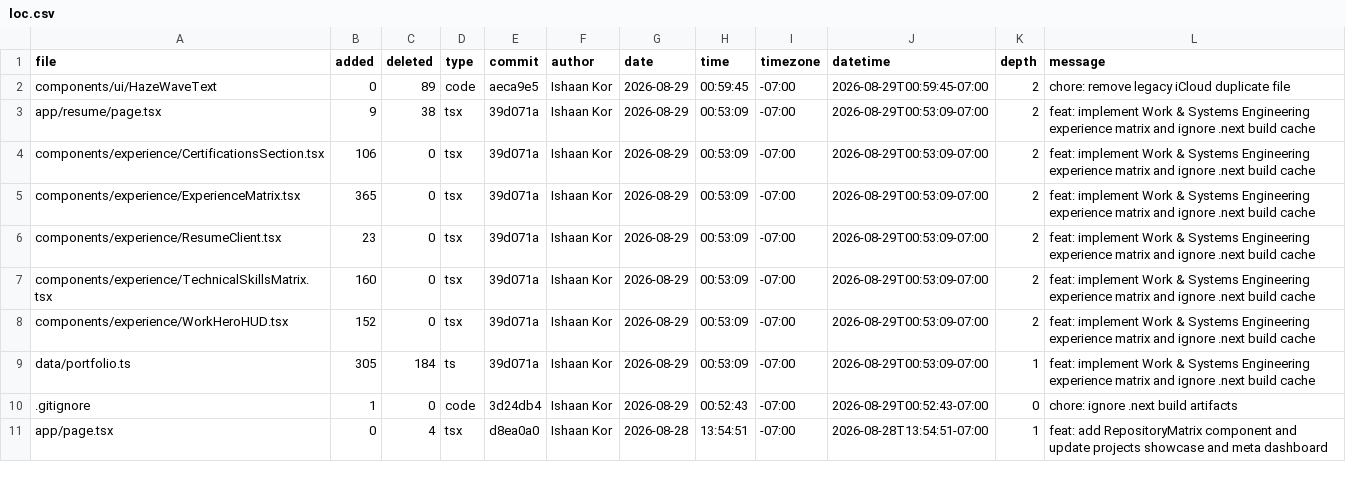
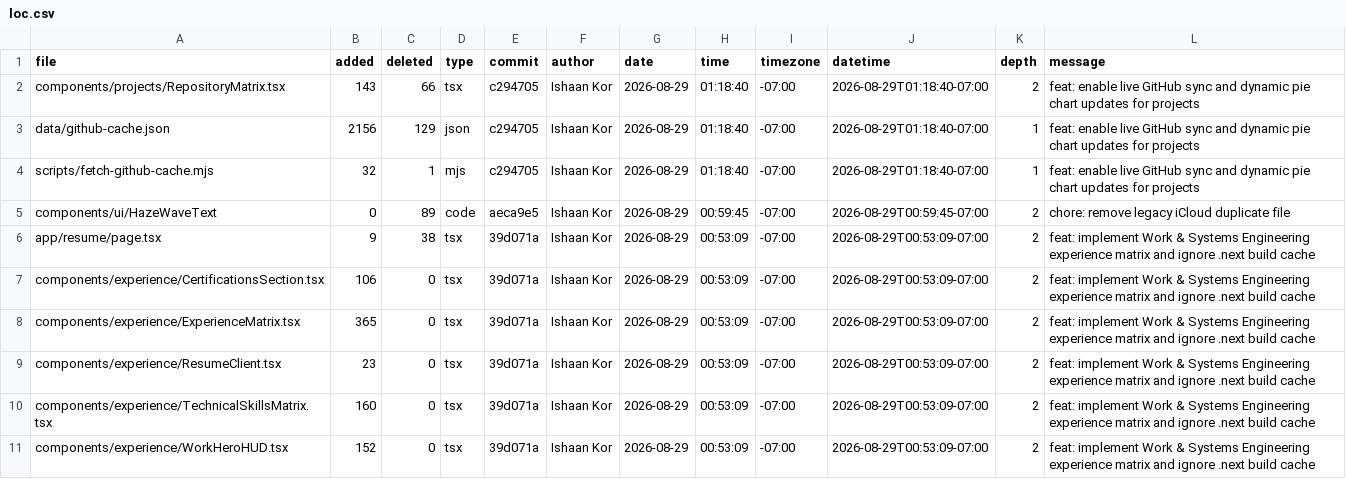
Before and after one commit to ishaankor/my-data-science-portfolio, a CSV file: public/loc.csv, drawn as a sheet; only a part is shown; the shorter side is filled out with more unchanged rows; the diff names each change by its address in the sheet, - before the commit and + after, or states it on an @@ line.

```diff
--- a/public/loc.csv
+++ b/public/loc.csv
+row 2: components/projects/RepositoryMatrix.tsx | 143 | 66 | tsx | c294705 | Ishaan Kor | 2026-08-29 | 01:18:40 | -07:00 | 2026-08-29T01:18:40-07:00 | 2 | feat: enable live GitHub sync and dynamic pie chart updates for projects
+row 3: data/github-cache.json | 2156 | 129 | json | c294705 | Ishaan Kor | 2026-08-29 | 01:18:40 | -07:00 | 2026-08-29T01:18:40-07:00 | 1 | feat: enable live GitHub sync and dynamic pie chart updates for projects
+row 4: scripts/fetch-github-cache.mjs | 32 | 1 | mjs | c294705 | Ishaan Kor | 2026-08-29 | 01:18:40 | -07:00 | 2026-08-29T01:18:40-07:00 | 1 | feat: enable live GitHub sync and dynamic pie chart updates for projects
```
Also changed, not shown: meta/loc.csv, 1 other file.
